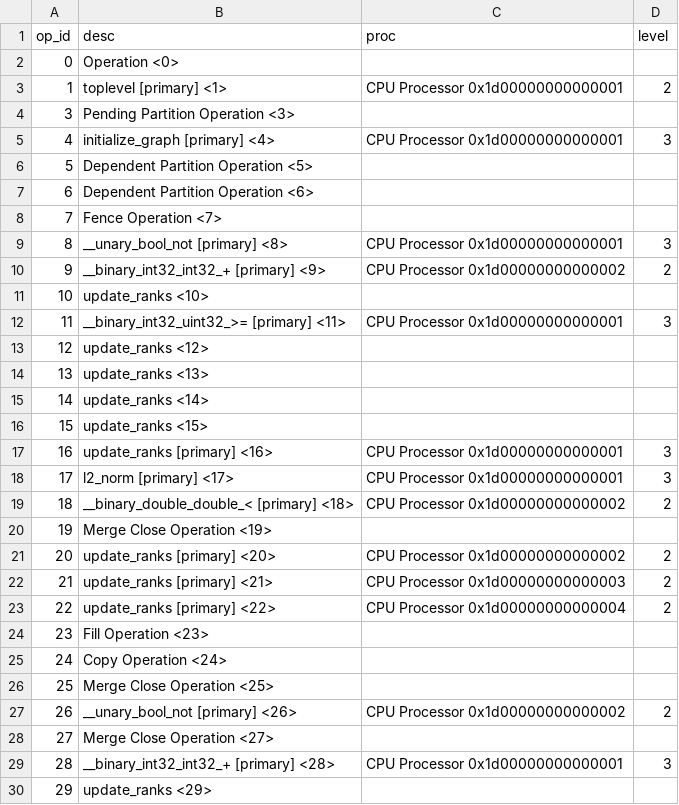
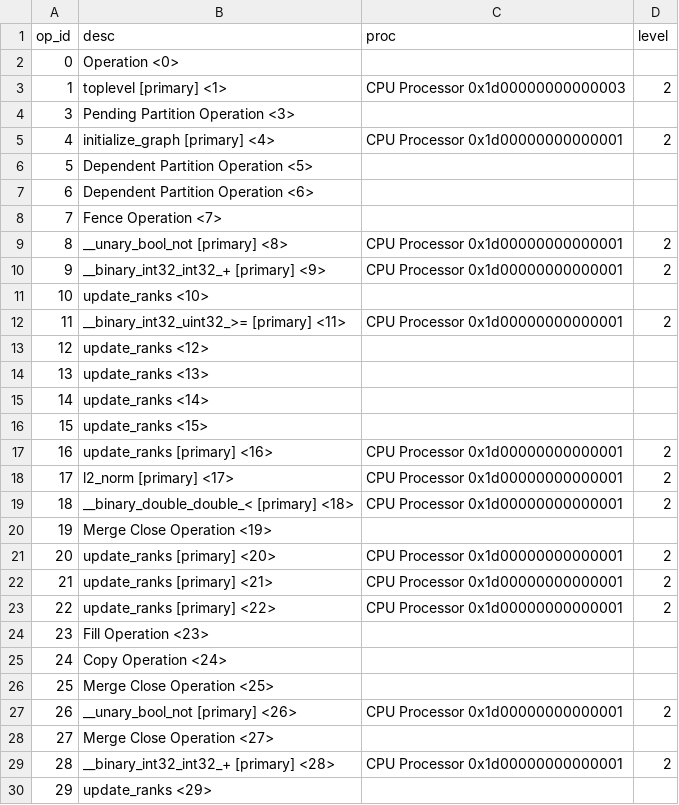
Before and after one commit to voomhi/parellism-locality-lab, a TSV file: lab3/profile/schem1_prof/legion_prof_ops.tsv, drawn as a sheet; only a part is shown; the diff covers the shown part only; the diff names each change by its address in the sheet, - before the commit and + after, or states it on an @@ line.

```diff
--- a/lab3/profile/schem1_prof/legion_prof_ops.tsv
+++ b/lab3/profile/schem1_prof/legion_prof_ops.tsv
-C3 (proc): CPU Processor 0x1d00000000000001
+C3 (proc): CPU Processor 0x1d00000000000003
-D5 (level): 3
+D5 (level): 2
-D9 (level): 3
+D9 (level): 2
-C10 (proc): CPU Processor 0x1d00000000000002
+C10 (proc): CPU Processor 0x1d00000000000001
-D12 (level): 3
+D12 (level): 2
-D17:D18 (level): 3
+D17:D18 (level): 2
-C19 (proc): CPU Processor 0x1d00000000000002
+C19 (proc): CPU Processor 0x1d00000000000001
-C21 (proc): CPU Processor 0x1d00000000000002
+C21 (proc): CPU Processor 0x1d00000000000001
-C22 (proc): CPU Processor 0x1d00000000000003
+C22 (proc): CPU Processor 0x1d00000000000001
-C23 (proc): CPU Processor 0x1d00000000000004
+C23 (proc): CPU Processor 0x1d00000000000001
-C27 (proc): CPU Processor 0x1d00000000000002
+C27 (proc): CPU Processor 0x1d00000000000001
-D29 (level): 3
+D29 (level): 2
```
Also changed, not shown: 20 added rows, 1 removed row, 25 edited cells and row numbers in column A elsewhere in this file, lab3/profile/schem1_prof/tsv/Proc_0x1d00000000000000.tsv, lab3/profile/schem1_prof/tsv/Proc_0x1d00000000000002.tsv, 18 other files.
